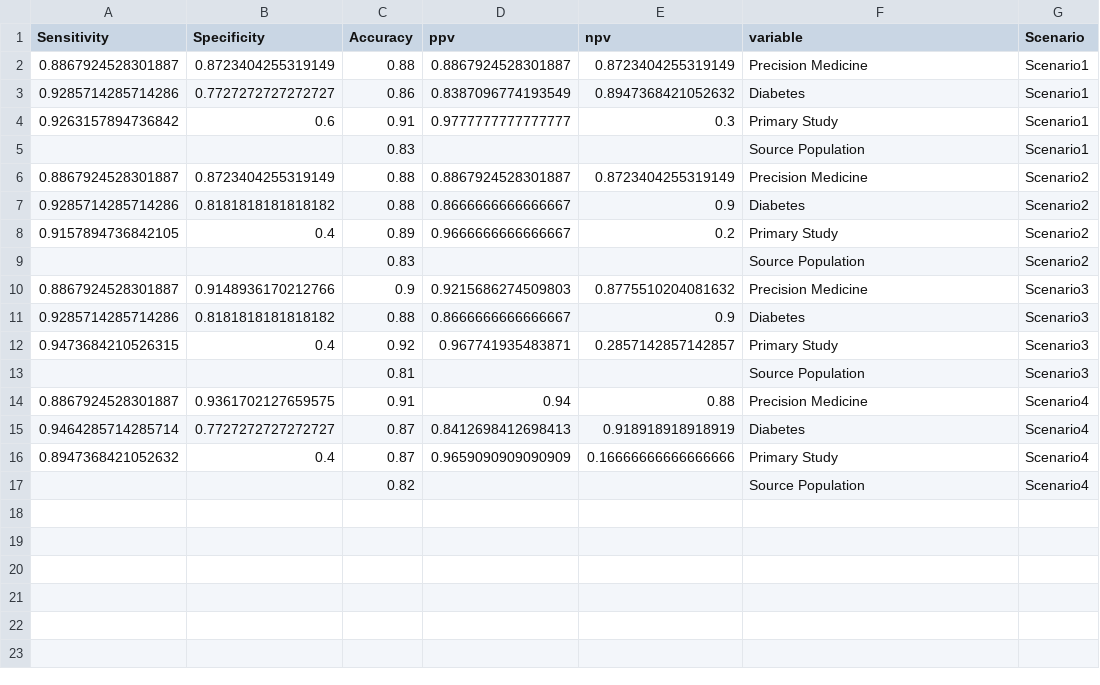
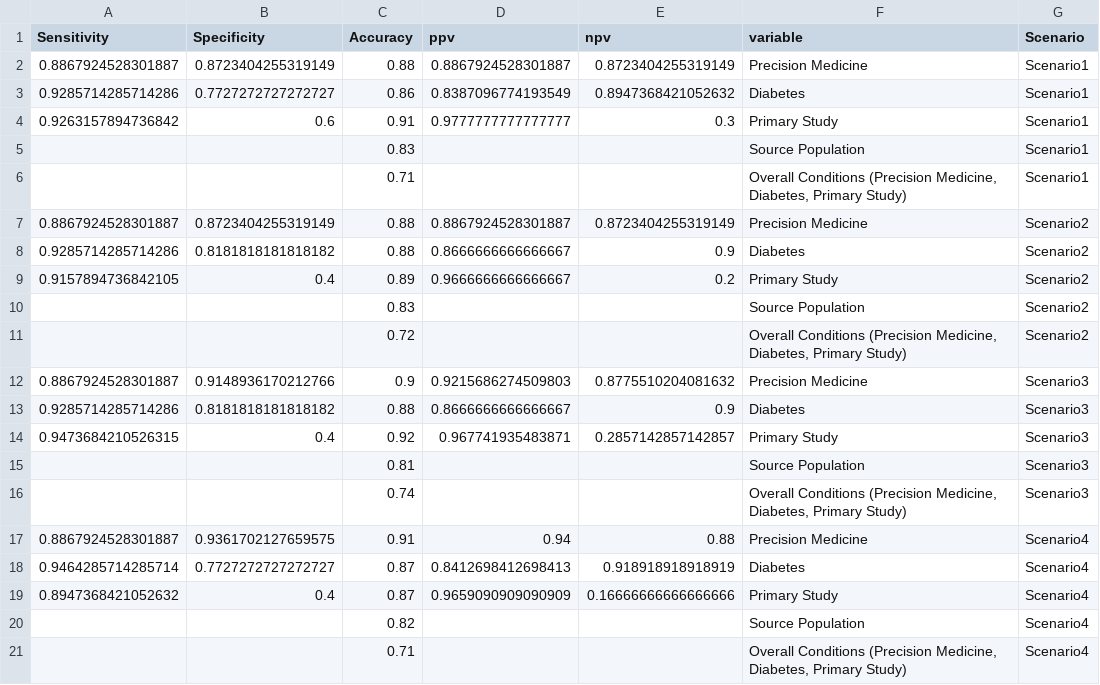
Before and after one commit to chroniq-lab/equity_precision_llm, a CSV file: preprocessing/epl03_combined output_Development.csv, drawn as a sheet; the diff names each change by its address in the sheet, - before the commit and + after, or states it on an @@ line.

Commit message:
edited epl03 and epl04 comparison files to include overall accuracy calculations

```diff
--- a/preprocessing/epl03_combined output_Development.csv
+++ b/preprocessing/epl03_combined output_Development.csv
+row 6:  |  | 0.71 |  |  | Overall Conditions (Precision Medicine, Diabetes, Primary Study) | Scenario1
+row 11:  |  | 0.72 |  |  | Overall Conditions (Precision Medicine, Diabetes, Primary Study) | Scenario2
+row 16:  |  | 0.74 |  |  | Overall Conditions (Precision Medicine, Diabetes, Primary Study) | Scenario3
+row 21:  |  | 0.71 |  |  | Overall Conditions (Precision Medicine, Diabetes, Primary Study) | Scenario4
```
Also changed, not shown: preprocessing/epl03_combined output_Training.csv, 3 other files.
